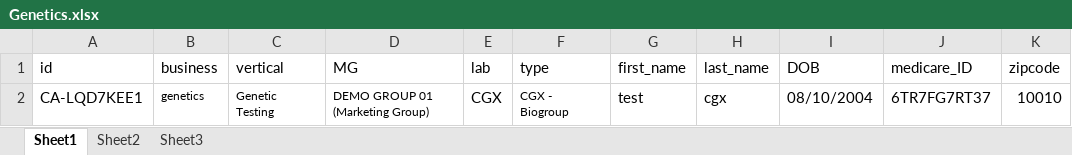
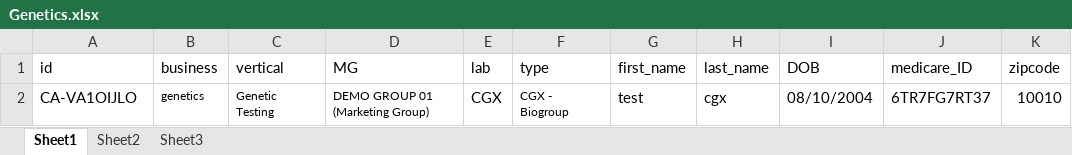
Before and after one commit to nguyenbadac0405/prod_tms, an Excel workbook: target/test-classes/Genetics.xlsx, sheet Sheet1, drawn as a sheet; values as stored, in another font and other column widths than the file's, no borders; the diff names each change by its address in the sheet, - before the commit and + after, or states it on an @@ line.

```diff
--- a/target/test-classes/Genetics.xlsx (sheet Sheet1)
+++ b/target/test-classes/Genetics.xlsx (sheet Sheet1)
-A2 (id): CA-LQD7KEE1
+A2 (id): CA-VA1OIJLO
```
Also changed, not shown: 13 other files.
